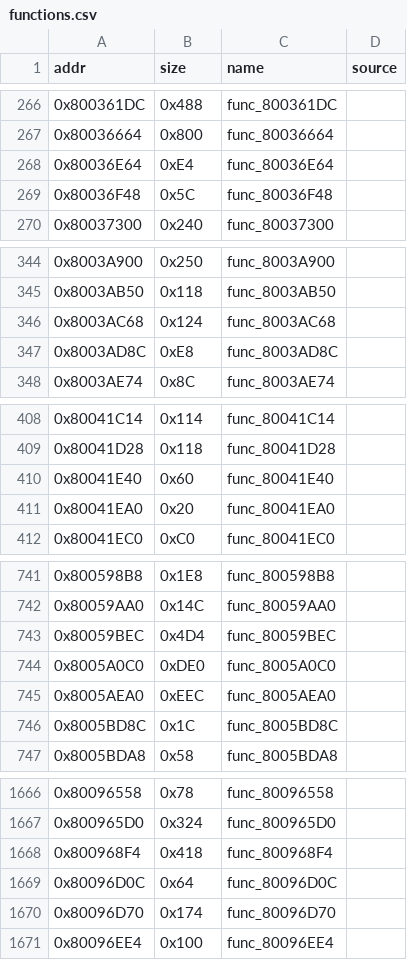
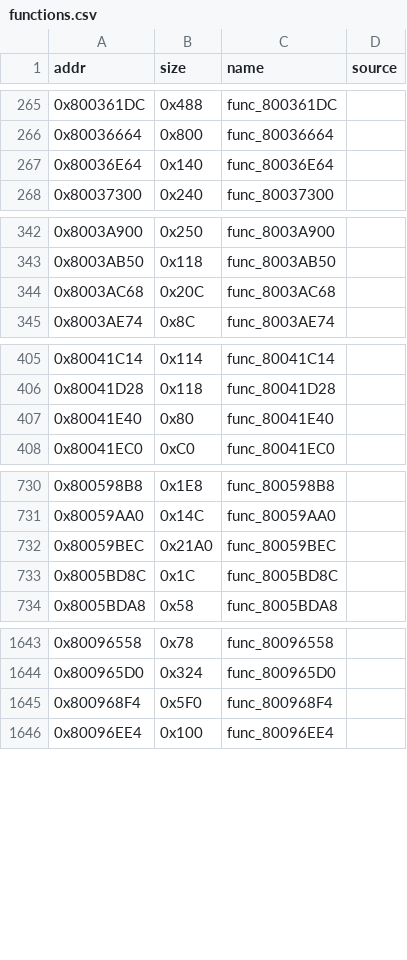
Before and after one commit to andrewnakas/thps64, a CSV file: config/functions.csv, drawn as a sheet; only a part is shown, gaps mark what is left out; the diff covers the shown part only.

```diff
--- a/config/functions.csv
+++ b/config/functions.csv
@@ -267,4 +266,3 @@ addr,size,name,source
 0x80036664,0x800,func_80036664,
-0x80036E64,0xE4,func_80036E64,
-0x80036F48,0x5C,func_80036F48,
+0x80036E64,0x140,func_80036E64,
 0x80037300,0x240,func_80037300,
@@ -345,4 +343,3 @@ addr,size,name,source
 0x8003AB50,0x118,func_8003AB50,
-0x8003AC68,0x124,func_8003AC68,
-0x8003AD8C,0xE8,func_8003AD8C,
+0x8003AC68,0x20C,func_8003AC68,
 0x8003AE74,0x8C,func_8003AE74,
@@ -409,4 +406,3 @@ addr,size,name,source
 0x80041D28,0x118,func_80041D28,
-0x80041E40,0x60,func_80041E40,
-0x80041EA0,0x20,func_80041EA0,
+0x80041E40,0x80,func_80041E40,
 0x80041EC0,0xC0,func_80041EC0,
@@ -742,5 +731,3 @@ addr,size,name,source
 0x80059AA0,0x14C,func_80059AA0,
-0x80059BEC,0x4D4,func_80059BEC,
-0x8005A0C0,0xDE0,func_8005A0C0,
-0x8005AEA0,0xEEC,func_8005AEA0,
+0x80059BEC,0x21A0,func_80059BEC,
 0x8005BD8C,0x1C,func_8005BD8C,
@@ -1667,5 +1644,3 @@ addr,size,name,source
 0x800965D0,0x324,func_800965D0,
-0x800968F4,0x418,func_800968F4,
-0x80096D0C,0x64,func_80096D0C,
-0x80096D70,0x174,func_80096D70,
+0x800968F4,0x5F0,func_800968F4,
 0x80096EE4,0x100,func_80096EE4,
```
Also changed, not shown: 32 removed rows and 24 edited cells elsewhere in this file, 3 other files.
